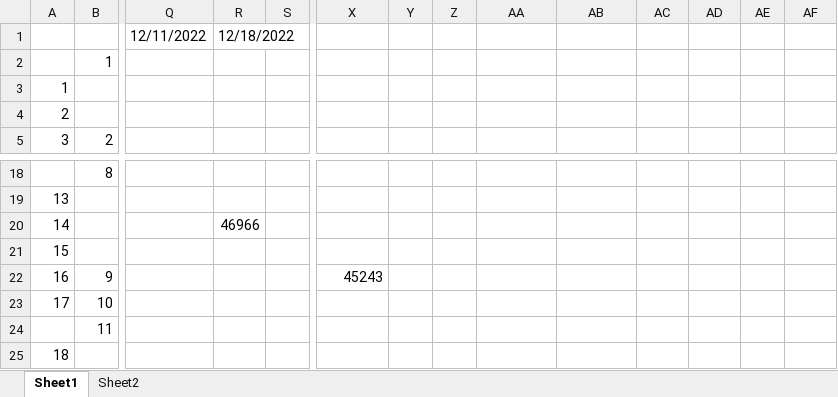
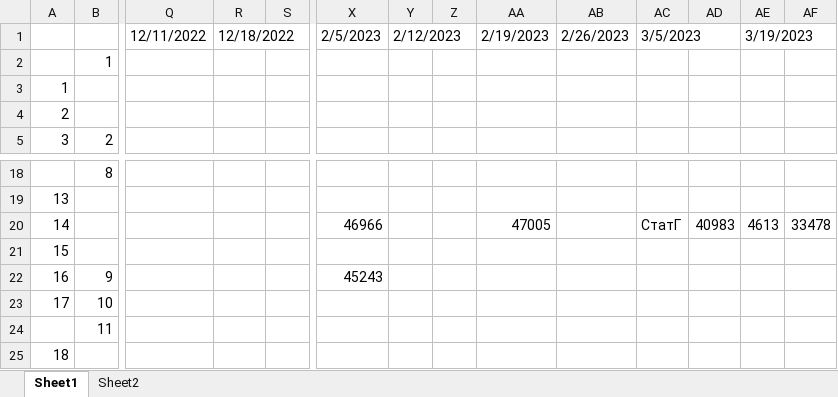
Before and after one commit to Ignat-Smotritskii/EGE, an Excel workbook: ЕГЭ Игнат Смотрицкий.xlsx, sheet Sheet1, drawn as a sheet; only a part is shown, gaps mark what is left out; values as stored, in another font and other column widths than the file's, no cell formats; the diff covers the shown part only; the diff names each change by its address in the sheet, - before the commit and + after, or states it on an @@ line.

```diff
--- a/ЕГЭ Игнат Смотрицкий.xlsx (sheet Sheet1)
+++ b/ЕГЭ Игнат Смотрицкий.xlsx (sheet Sheet1)
-X1: (empty)
+X1: 2/5/2023
-Y1: (empty)
+Y1: 2/12/2023
+Y1:Z1 merged
-AA1: (empty)
+AA1: 2/19/2023
-AB1: (empty)
+AB1: 2/26/2023
-AC1: (empty)
+AC1: 3/5/2023
+AC1:AD1 merged
-AE1: (empty)
+AE1: 3/19/2023
+AE1:AF1 merged
-R20: 46966
+R20: (empty)
-X20: (empty)
+X20: 46966
-AA20: (empty)
+AA20: 47005
-AC20: (empty)
+AC20: СтатГ
-AD20: (empty)
+AD20: 40983
-AE20: (empty)
+AE20: 4613
-AF20: (empty)
+AF20: 33478
```
Also changed, not shown: 17 edited cells elsewhere in this sheet, cell formats, 3 other files.
